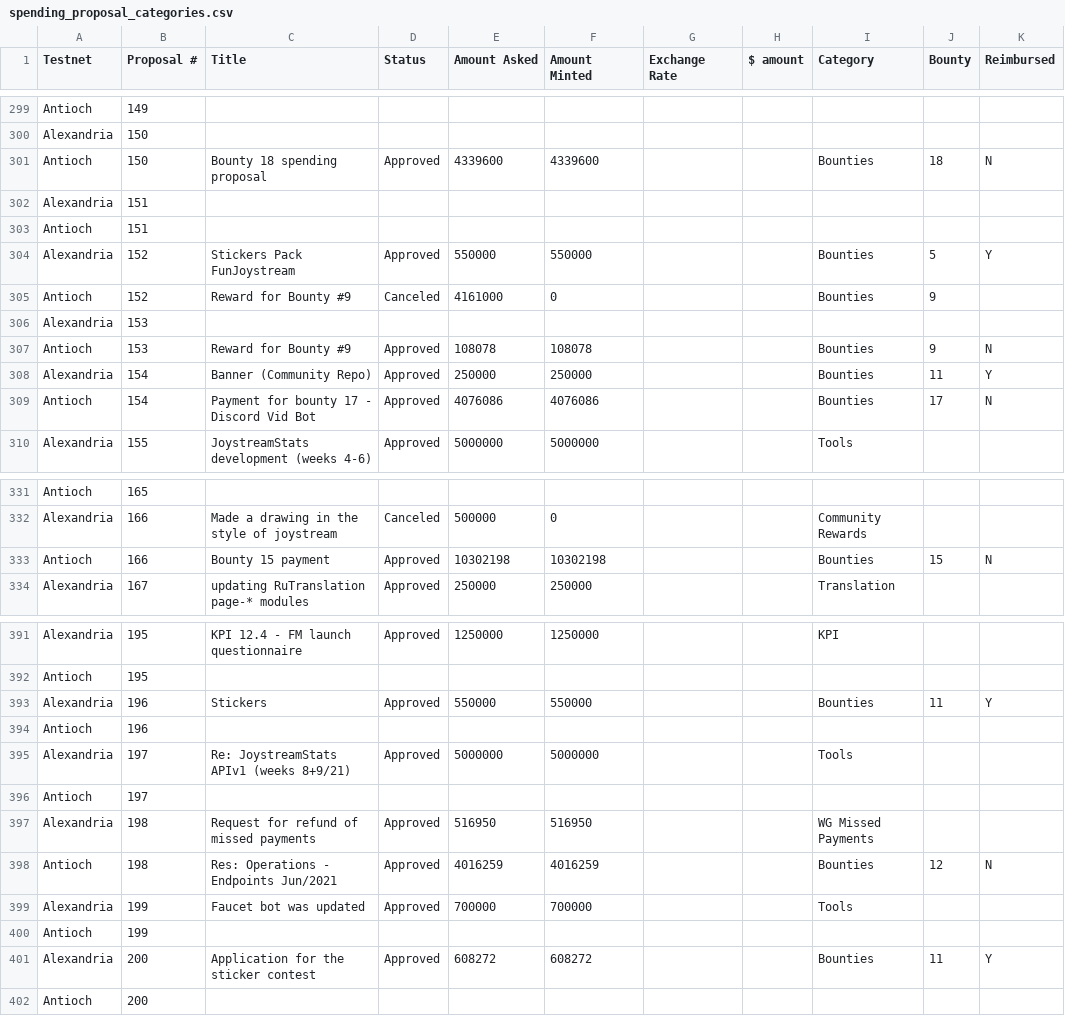
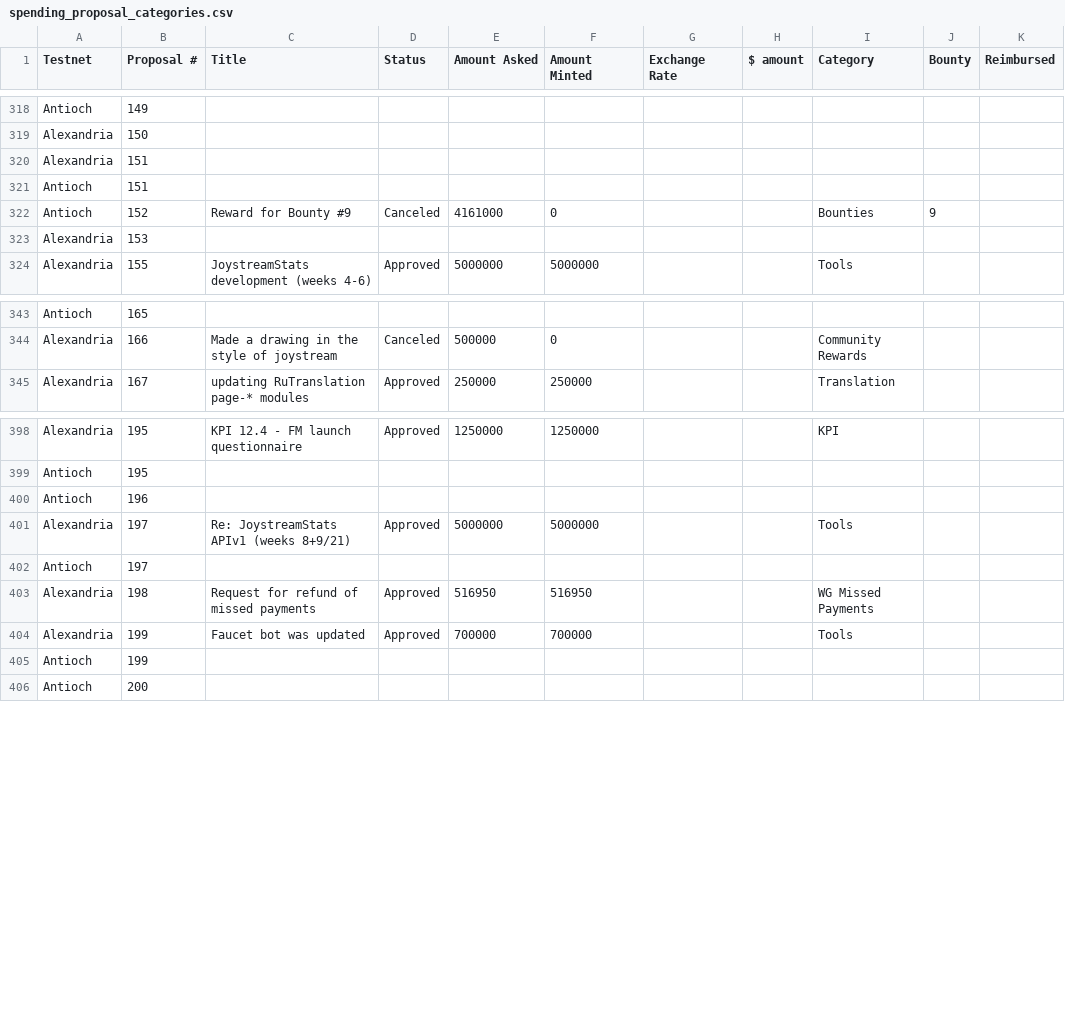
Before and after one commit to jacklee2020716/community-repo, a CSV file: documentation/spending_proposal_categories.csv, drawn as a sheet; only a part is shown, gaps mark what is left out; the diff covers the shown part only.

Commit message:
Update spending_proposal_categories.csv

```diff
--- a/documentation/spending_proposal_categories.csv
+++ b/documentation/spending_proposal_categories.csv
@@ -300,11 +319,6 @@ Antioch,149,,,,,,,,,
 Alexandria,150,,,,,,,,,
-Antioch,150,Bounty 18 spending proposal,Approved,4339600,4339600,,,Bounties,18,N
 Alexandria,151,,,,,,,,,
 Antioch,151,,,,,,,,,
-Alexandria,152,Stickers Pack FunJoystream,Approved,550000,550000,,,Bounties,5,Y
 Antioch,152,Reward for Bounty #9,Canceled,4161000,0,,,Bounties,9,
 Alexandria,153,,,,,,,,,
-Antioch,153,Reward for Bounty #9,Approved,108078,108078,,,Bounties,9,N
-Alexandria,154,Banner (Community Repo),Approved,250000,250000,,,Bounties,11,Y
-Antioch,154,Payment for bounty 17 - Discord Vid Bot,Approved,4076086,4076086,,,Bounties,17,N
 Alexandria,155,JoystreamStats development (weeks 4-6),Approved,5000000,5000000,,,Tools,,
@@ -332,3 +344,2 @@ Antioch,165,,,,,,,,,
 Alexandria,166,Made a drawing in the style of joystream,Canceled,500000,0,,,Community Rewards,,
-Antioch,166,Bounty 15 payment,Approved,10302198,10302198,,,Bounties,15,N
 Alexandria,167,updating RuTranslation page-* modules,Approved,250000,250000,,,Translation,,
@@ -392,3 +399,2 @@ Alexandria,195,KPI 12.4 - FM launch questionnaire,Approved,1250000,1250000,,,KPI
 Antioch,195,,,,,,,,,
-Alexandria,196,Stickers,Approved,550000,550000,,,Bounties,11,Y
 Antioch,196,,,,,,,,,
@@ -397,6 +403,4 @@ Antioch,197,,,,,,,,,
 Alexandria,198,Request for refund of missed payments,Approved,516950,516950,,,WG Missed Payments,,
-Antioch,198,Res: Operations - Endpoints Jun/2021,Approved,4016259,4016259,,,Bounties,12,N
 Alexandria,199,Faucet bot was updated,Approved,700000,700000,,,Tools,,
 Antioch,199,,,,,,,,,
-Alexandria,200,Application for the sticker contest,Approved,608272,608272,,,Bounties,11,Y
 Antioch,200,,,,,,,,,
```
Also changed, not shown: 7 added rows, 2 removed rows and 54 moved rows elsewhere in this file.
